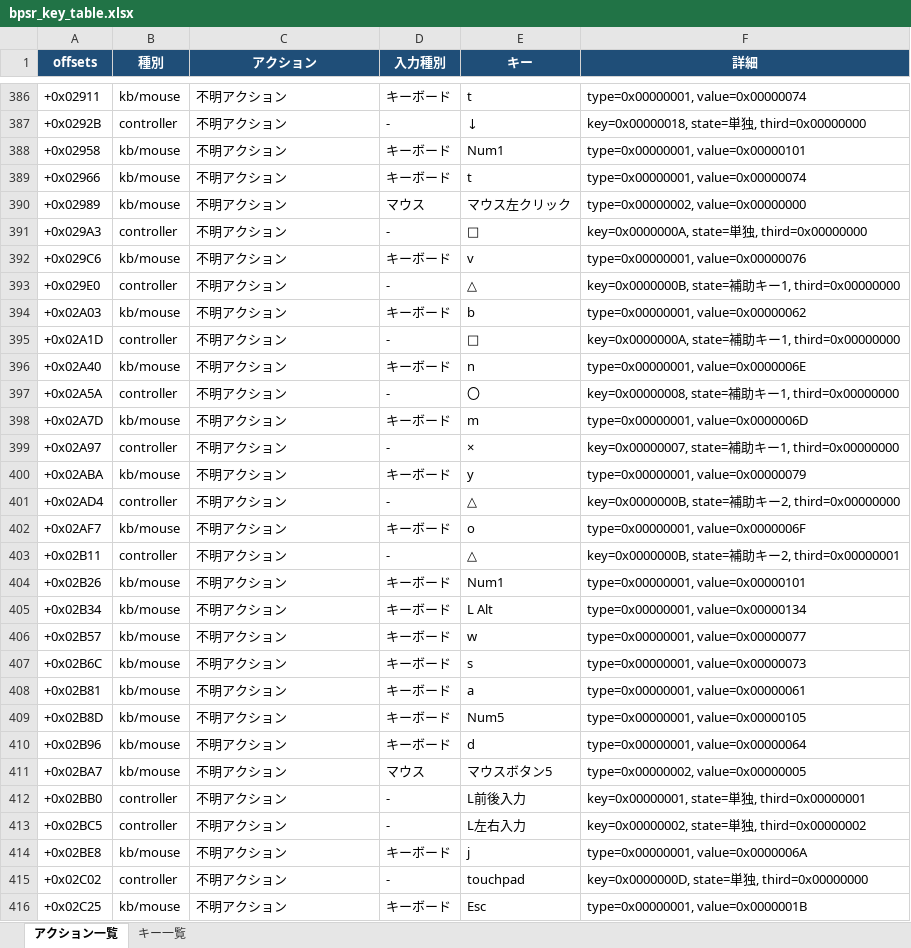
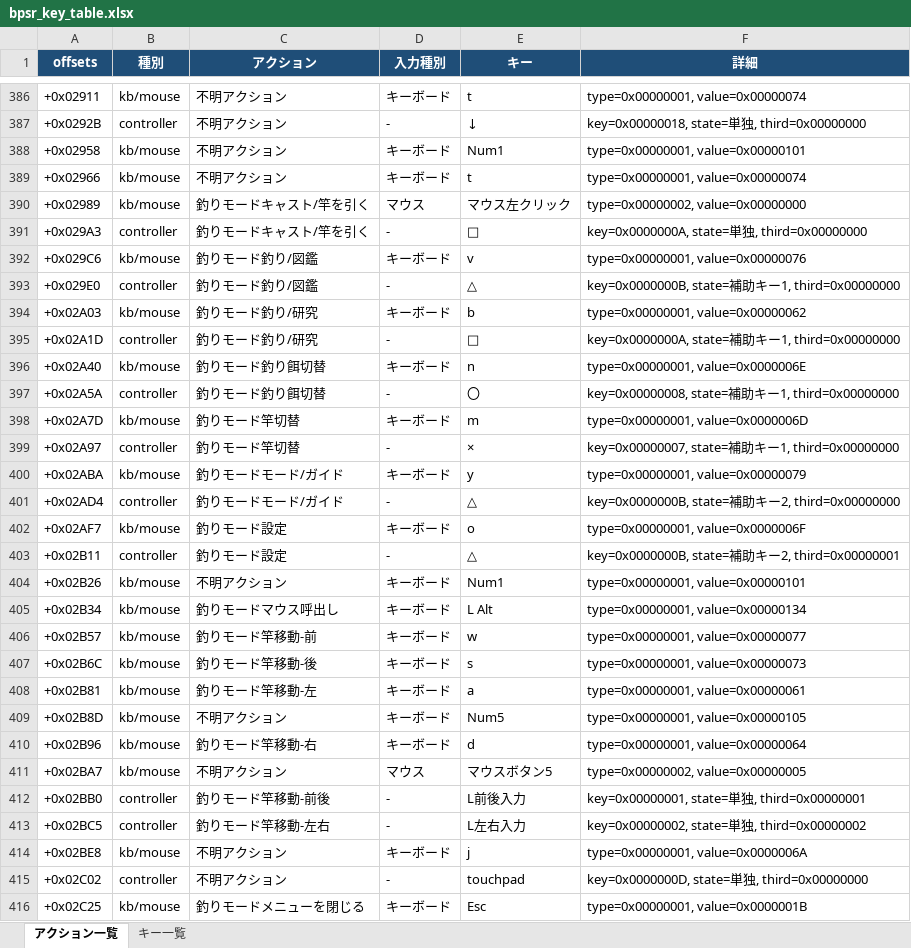
Before and after one commit to kokoukohiro/BPSRControllerHelper, an Excel workbook: bpsr_key_table.xlsx, sheet アクション一覧, drawn as a sheet; only a part is shown, gaps mark what is left out; values as stored, in another font and other column widths than the file's, no borders; conditional formats and table styles not drawn; the diff covers the shown part only; the diff names each change by its address in the sheet, - before the commit and + after, or states it on an @@ line.

Commit message:
Add key/mouse support and expand controller mapping
Revamp input mapping to support keyboard+mouse and refine gamepad axes. Controller key values expanded from 2 to 4 axis types (L/R front/back and left/right), direction actions constrained to those 4 values, and helper/assignable value sets updated. Added comprehensive KEYMOUSE_OPTIONS, KEYMOUSE_ACTIONS and related lookup tables, plus special L-Ctrl prefix handling for certain key actions. Introduced mode-aware action linking for Photo/Fishing modes, separate action lists per device/mode, and helper functions to build mode links. UI state and widget variables extended to manage controller vs key/mouse configurations (new combo vars, checkbuttons, groups, and action maps). Also adjusted offset alias maps for controller and keymouse. Build artifacts and distribution files were regenerated.

```diff
--- a/bpsr_key_table.xlsx (sheet アクション一覧)
+++ b/bpsr_key_table.xlsx (sheet アクション一覧)
-C390:C391 (アクション): 不明アクション
+C390:C391 (アクション): 釣りモードキャスト/竿を引く
-C392:C393 (アクション): 不明アクション
+C392:C393 (アクション): 釣りモード釣り/図鑑
-C394:C395 (アクション): 不明アクション
+C394:C395 (アクション): 釣りモード釣り/研究
-C396:C397 (アクション): 不明アクション
+C396:C397 (アクション): 釣りモード釣り餌切替
-C398:C399 (アクション): 不明アクション
+C398:C399 (アクション): 釣りモード竿切替
-C400:C401 (アクション): 不明アクション
+C400:C401 (アクション): 釣りモードモード/ガイド
-C402:C403 (アクション): 不明アクション
+C402:C403 (アクション): 釣りモード設定
-C405 (アクション): 不明アクション
+C405 (アクション): 釣りモードマウス呼出し
-C406 (アクション): 不明アクション
+C406 (アクション): 釣りモード竿移動-前
-C407 (アクション): 不明アクション
+C407 (アクション): 釣りモード竿移動-後
-C408 (アクション): 不明アクション
+C408 (アクション): 釣りモード竿移動-左
-C410 (アクション): 不明アクション
+C410 (アクション): 釣りモード竿移動-右
-C412 (アクション): 不明アクション
+C412 (アクション): 釣りモード竿移動-前後
-C413 (アクション): 不明アクション
+C413 (アクション): 釣りモード竿移動-左右
-C416 (アクション): 不明アクション
+C416 (アクション): 釣りモードメニューを閉じる
```
Also changed, not shown: 10 edited cells elsewhere in this sheet, 10 other files.
